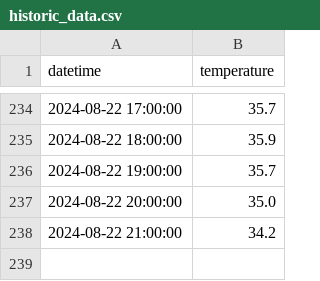
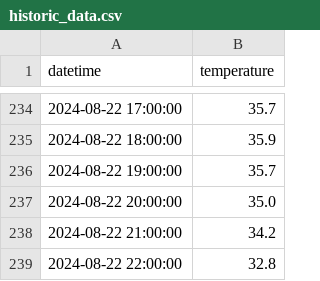
Before and after one commit to jbasurtod/madrid_temp_app, a CSV file: data/historic_data.csv, drawn as a sheet; only a part is shown, gaps mark what is left out; the diff names each change by its address in the sheet, - before the commit and + after, or states it on an @@ line.

```diff
--- a/data/historic_data.csv
+++ b/data/historic_data.csv
+row 239: 2024-08-22 22:00:00 | 32.8
```
Also changed, not shown: data/predictions_data.csv, 6 other files.
